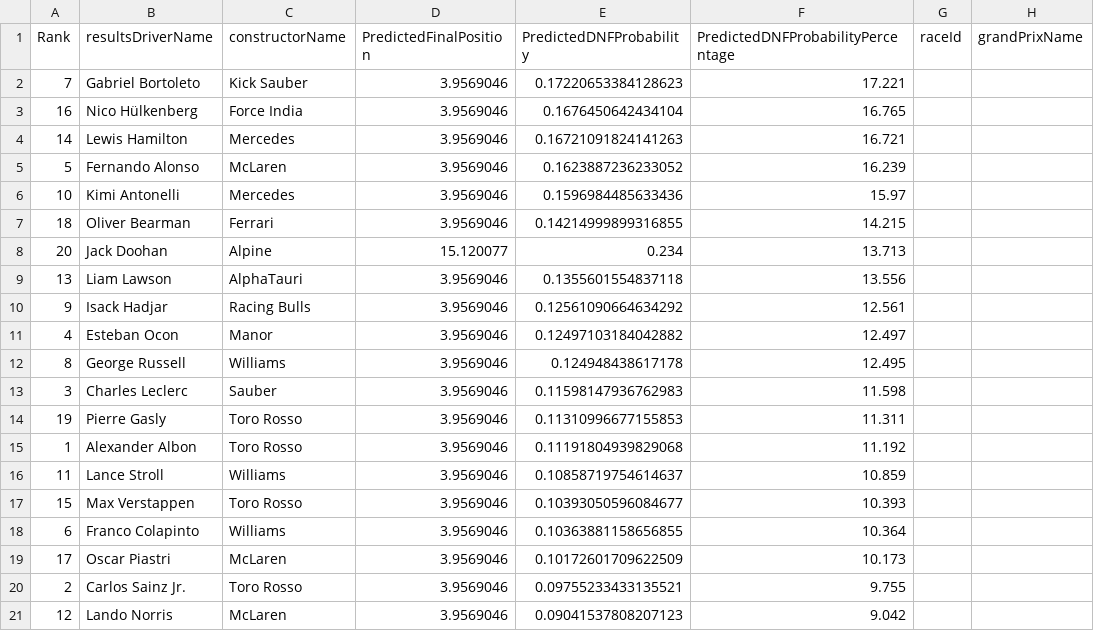
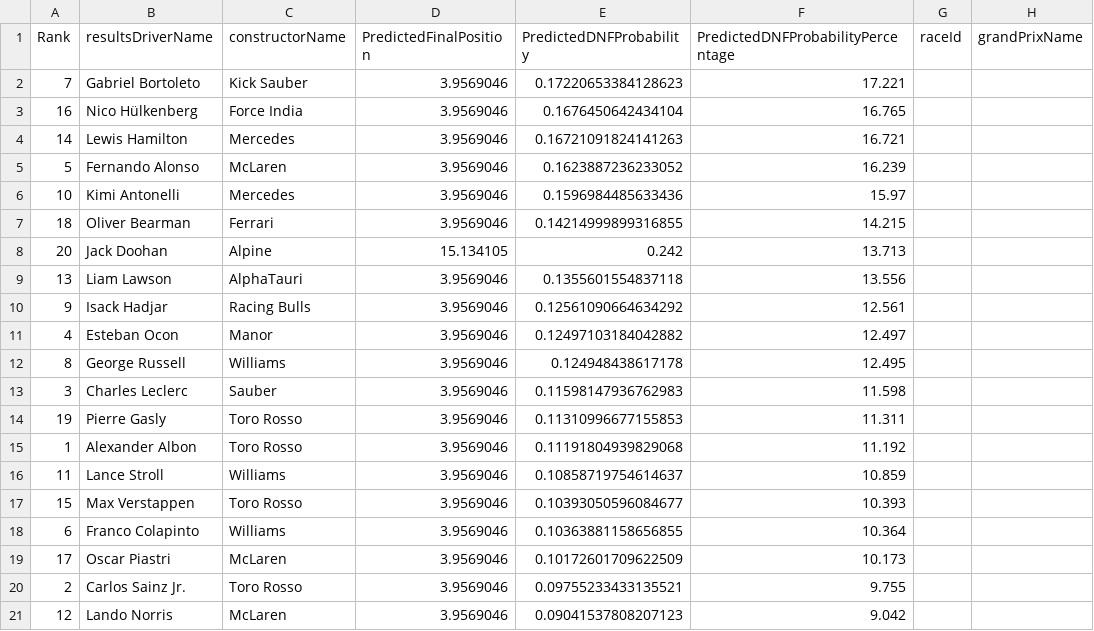
Before and after one commit to gmalbert/f1Analysis, a CSV file: data_files/predictions_unknown_unknown.csv, drawn as a sheet; only a part is shown; the diff names each change by its address in the sheet, - before the commit and + after, or states it on an @@ line.

```diff
--- a/data_files/predictions_unknown_unknown.csv
+++ b/data_files/predictions_unknown_unknown.csv
-D8 (PredictedFinalPosition): 15.120077
+D8 (PredictedFinalPosition): 15.134105
-E8 (PredictedDNFProbability): 0.234
+E8 (PredictedDNFProbability): 0.242
```
Also changed, not shown: 1 other file.
